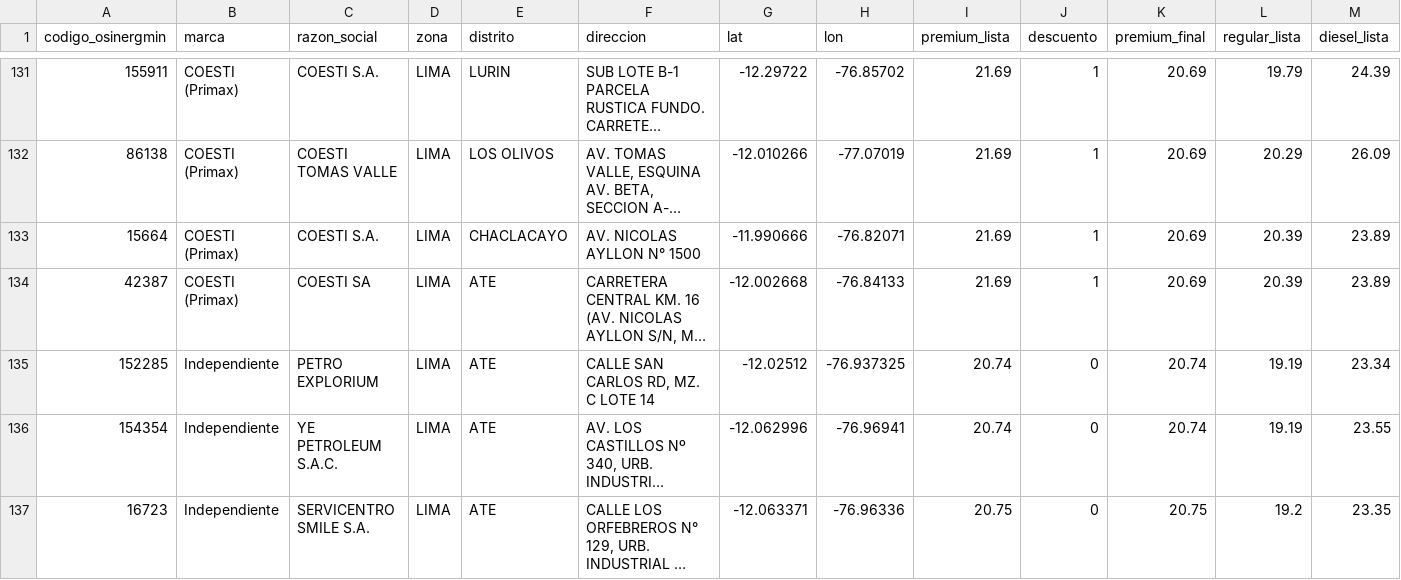
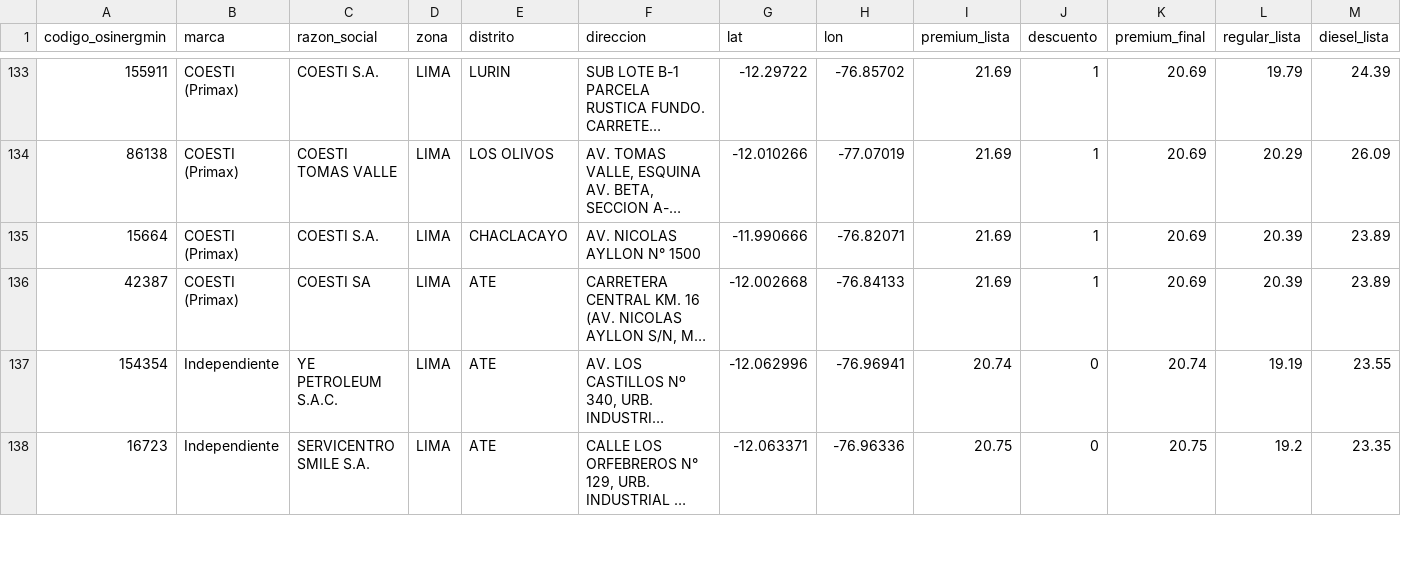
Before and after one commit to Yufagb/grifos-lima, a CSV file: data/premium-lima-callao.csv, drawn as a sheet; only a part is shown, gaps mark what is left out; long unchanged cells end in …; removed rows and columns are numbered as before the commit, all else as after; the diff covers the shown part only; the diff names each change by its address in the sheet, - before the commit and + after, or states it on an @@ line.

```diff
--- a/data/premium-lima-callao.csv
+++ b/data/premium-lima-callao.csv
-row 135: 152285 | Independiente | PETRO EXPLORIUM | LIMA | ATE | CALLE SAN CARLOS RD, MZ. C LOTE 14 | -12.02512 | -76.937325 | 20.74 | 0 | 20.74 | 19.19 | 23.34
```
Also changed, not shown: 7 added rows, 5 removed rows and 3 moved rows elsewhere in this file, data/mymaps-lima-callao.csv, 2 other files.
